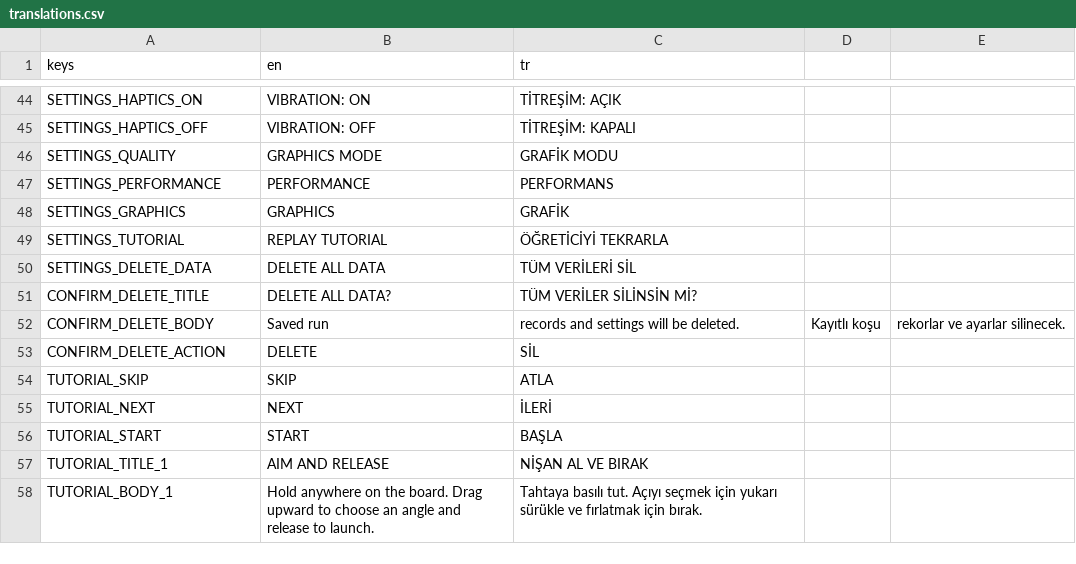
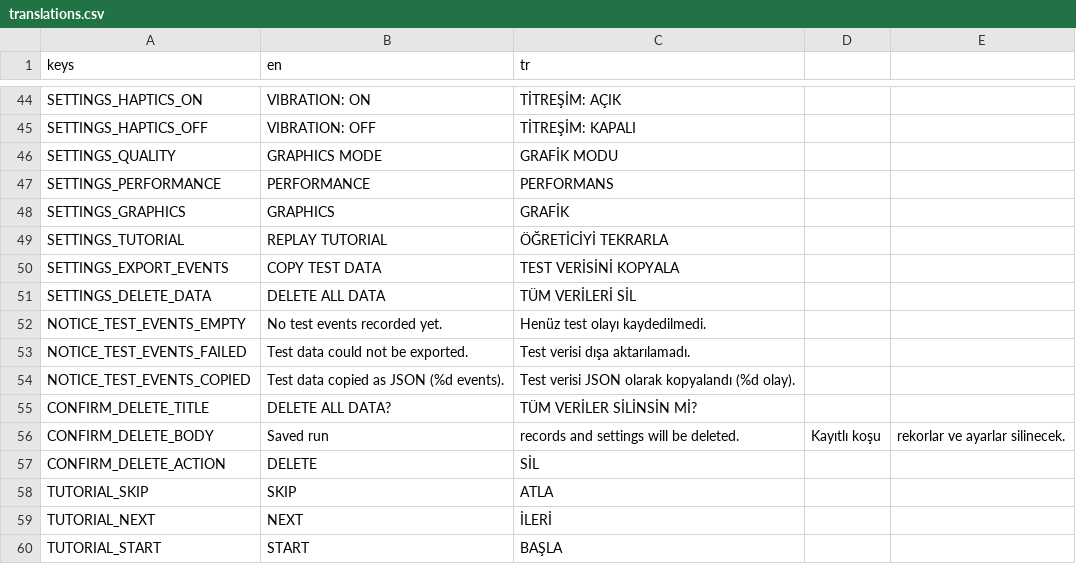
Before and after one commit to YSTuran/deep-ricochet, a CSV file: deep-ricochet/localization/translations.csv, drawn as a sheet; only a part is shown, gaps mark what is left out; the shorter side is filled out with more unchanged rows.

Commit message:
feat: Implement test event service for tracking gameplay events
- Added TestEventService to manage and record gameplay events.
- Integrated test event recording into main game logic, including events for run start, shot start, shot resolution, and room completion.
- Introduced functionality to export test events to clipboard in JSON format.
- Updated localization files to include new strings for test event features.
- Enhanced gameplay room signals to include shot started event.
- Created tests for the TestEventService to ensure proper functionality and data privacy.
- Updated settings overlay to include option for exporting test data.
- Added acceptance criteria for P1 testing related to test events.

```diff
--- a/deep-ricochet/localization/translations.csv
+++ b/deep-ricochet/localization/translations.csv
@@ -49,3 +49,7 @@ SETTINGS_GRAPHICS,GRAPHICS,GRAFİK
 SETTINGS_TUTORIAL,REPLAY TUTORIAL,ÖĞRETİCİYİ TEKRARLA
+SETTINGS_EXPORT_EVENTS,COPY TEST DATA,TEST VERİSİNİ KOPYALA
 SETTINGS_DELETE_DATA,DELETE ALL DATA,TÜM VERİLERİ SİL
+NOTICE_TEST_EVENTS_EMPTY,No test events recorded yet.,Henüz test olayı kaydedilmedi.
+NOTICE_TEST_EVENTS_FAILED,Test data could not be exported.,Test verisi dışa aktarılamadı.
+NOTICE_TEST_EVENTS_COPIED,Test data copied as JSON (%d events).,Test verisi JSON olarak kopyalandı (%d olay).
 CONFIRM_DELETE_TITLE,DELETE ALL DATA?,TÜM VERİLER SİLİNSİN Mİ?
```
Also changed, not shown: 15 other files.
